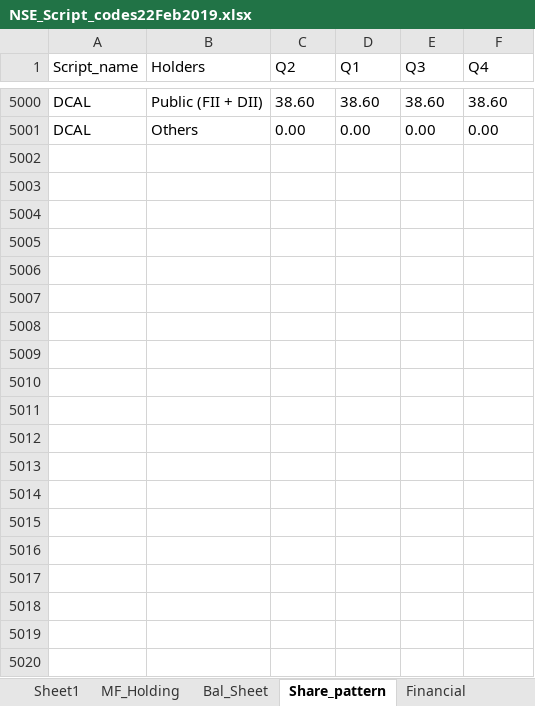
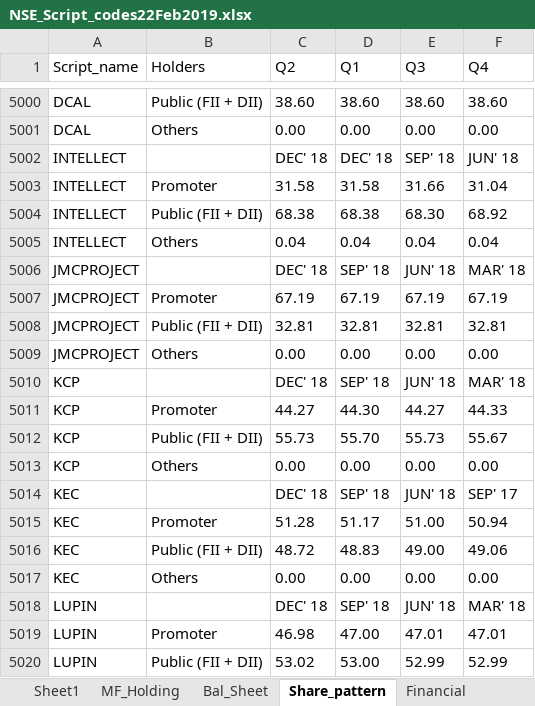
Before and after one commit to vishalvkhoday/Selenium_NSE_Algo, an Excel workbook: Additonal_Utility/NSE_Script_codes22Feb2019.xlsx, sheet Share_pattern, drawn as a sheet; only a part is shown, gaps mark what is left out; values as stored, in another font and other column widths than the file's, no borders; the diff covers the shown part only; the diff names each change by its address in the sheet, - before the commit and + after, or states it on an @@ line.

```diff
--- a/Additonal_Utility/NSE_Script_codes22Feb2019.xlsx (sheet Share_pattern)
+++ b/Additonal_Utility/NSE_Script_codes22Feb2019.xlsx (sheet Share_pattern)
+row 5002: INTELLECT |  | DEC' 18 | DEC' 18 | SEP' 18 | JUN' 18
+row 5003: INTELLECT | Promoter | 31.58 | 31.58 | 31.66 | 31.04
+row 5004: INTELLECT | Public (FII + DII) | 68.38 | 68.38 | 68.30 | 68.92
+row 5005: INTELLECT | Others | 0.04 | 0.04 | 0.04 | 0.04
+row 5006: JMCPROJECT |  | DEC' 18 | SEP' 18 | JUN' 18 | MAR' 18
+row 5007: JMCPROJECT | Promoter | 67.19 | 67.19 | 67.19 | 67.19
+row 5008: JMCPROJECT | Public (FII + DII) | 32.81 | 32.81 | 32.81 | 32.81
+row 5009: JMCPROJECT | Others | 0.00 | 0.00 | 0.00 | 0.00
+row 5010: KCP |  | DEC' 18 | SEP' 18 | JUN' 18 | MAR' 18
+row 5011: KCP | Promoter | 44.27 | 44.30 | 44.27 | 44.33
+row 5012: KCP | Public (FII + DII) | 55.73 | 55.70 | 55.73 | 55.67
+row 5013: KCP | Others | 0.00 | 0.00 | 0.00 | 0.00
+row 5014: KEC |  | DEC' 18 | SEP' 18 | JUN' 18 | SEP' 17
+row 5015: KEC | Promoter | 51.28 | 51.17 | 51.00 | 50.94
+row 5016: KEC | Public (FII + DII) | 48.72 | 48.83 | 49.00 | 49.06
+row 5017: KEC | Others | 0.00 | 0.00 | 0.00 | 0.00
+row 5018: LUPIN |  | DEC' 18 | SEP' 18 | JUN' 18 | MAR' 18
+row 5019: LUPIN | Promoter | 46.98 | 47.00 | 47.01 | 47.01
+row 5020: LUPIN | Public (FII + DII) | 53.02 | 53.00 | 52.99 | 52.99
```
Also changed, not shown: 81 added rows elsewhere in this sheet, sheet Financial, sheet Bal_Sheet, sheet Sheet1, sheet MF_Holding.
